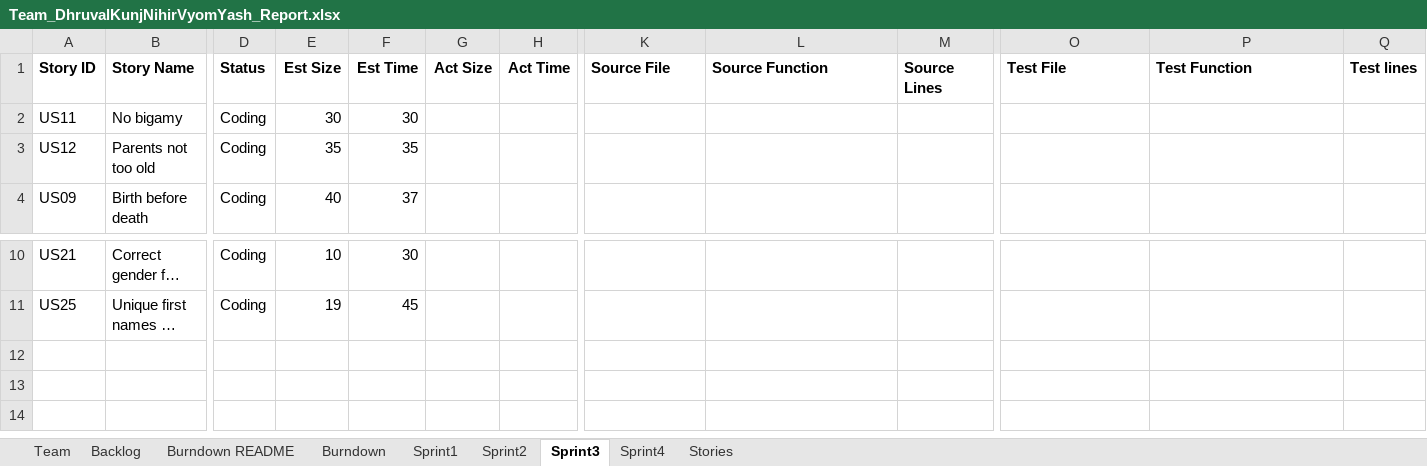
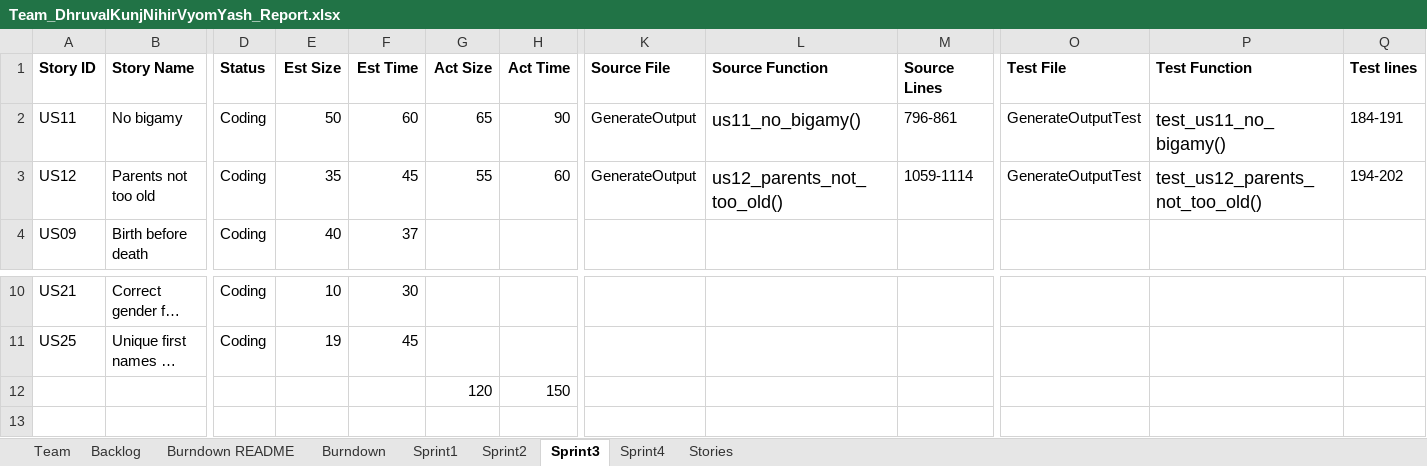
Before and after one commit to vyom-shah/CS555_Final_Project, an Excel workbook: FinalProject/Excel Sheet/Team_DhruvalKunjNihirVyomYash_Report.xlsx, sheet Sprint3, drawn as a sheet; only a part is shown, gaps mark what is left out; the shorter side is filled out with more unchanged rows; long unchanged cells end in …; values as stored, in another font and other column widths than the file's, no borders; removed rows and columns are numbered as before the commit, all else as after; rows hold the shown columns only; the diff names each change by its address in the sheet, - before the commit and + after, or states it on an @@ line.

Commit message:
Update Team_DhruvalKunjNihirVyomYash_Report.xlsx

```diff
--- a/FinalProject/Excel Sheet/Team_DhruvalKunjNihirVyomYash_Report.xlsx (sheet Sprint3)
+++ b/FinalProject/Excel Sheet/Team_DhruvalKunjNihirVyomYash_Report.xlsx (sheet Sprint3)
-row 2: US11 | No bigamy | Coding | 30 | 30
+row 2: US11 | No bigamy | Coding | 50 | 60 | 65 | 90 | GenerateOutput | us11_no_bigamy() | 796-861 | GenerateOutputTest | test_us11_no_bigamy() | 184-191
-F3 (Est Time): 35
+F3 (Est Time): 45
-G3 (Act Size): (empty)
+G3 (Act Size): 55
-H3 (Act Time): (empty)
+H3 (Act Time): 60
-K3 (Source File): (empty)
+K3 (Source File): GenerateOutput
-L3 (Source Function): (empty)
+L3 (Source Function): us12_parents_not_too_old()
-M3 (Source Lines): (empty)
+M3 (Source Lines): 1059-1114
-O3 (Test File): (empty)
+O3 (Test File): GenerateOutputTest
-P3 (Test Function): (empty)
+P3 (Test Function): test_us12_parents_not_too_old()
-Q3 (Test lines): (empty)
+Q3 (Test lines): 194-202
-row 12: (empty)
+row 12:  |  |  |  |  | 120 | 150
```
Also changed, not shown: sheet Burndown, sheet Burndown README, sheet Backlog, charts or pictures.
